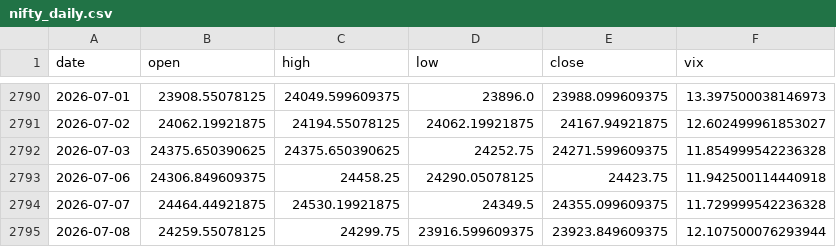
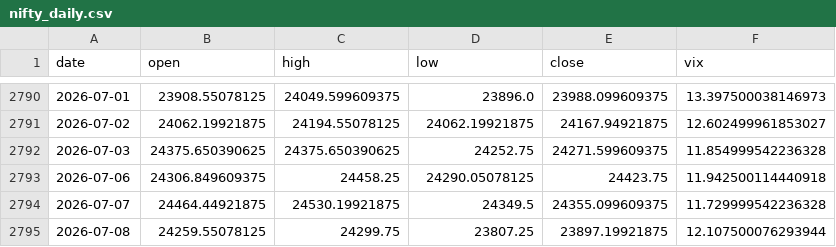
Before and after one commit to rsnerella/JUDAH-Nifty-Oracle, a CSV file: data/nifty_daily.csv, drawn as a sheet; only a part is shown, gaps mark what is left out.

```diff
--- a/data/nifty_daily.csv
+++ b/data/nifty_daily.csv
@@ -2794,2 +2794,2 @@ date,open,high,low,close,vix
 2026-07-07,24464.44921875,24530.19921875,24349.5,24355.099609375,11.729999542236328
-2026-07-08,24259.55078125,24299.75,23916.599609375,23923.849609375,12.107500076293944
+2026-07-08,24259.55078125,24299.75,23807.25,23897.19921875,12.107500076293944
```
Also changed, not shown: 2 other files.
